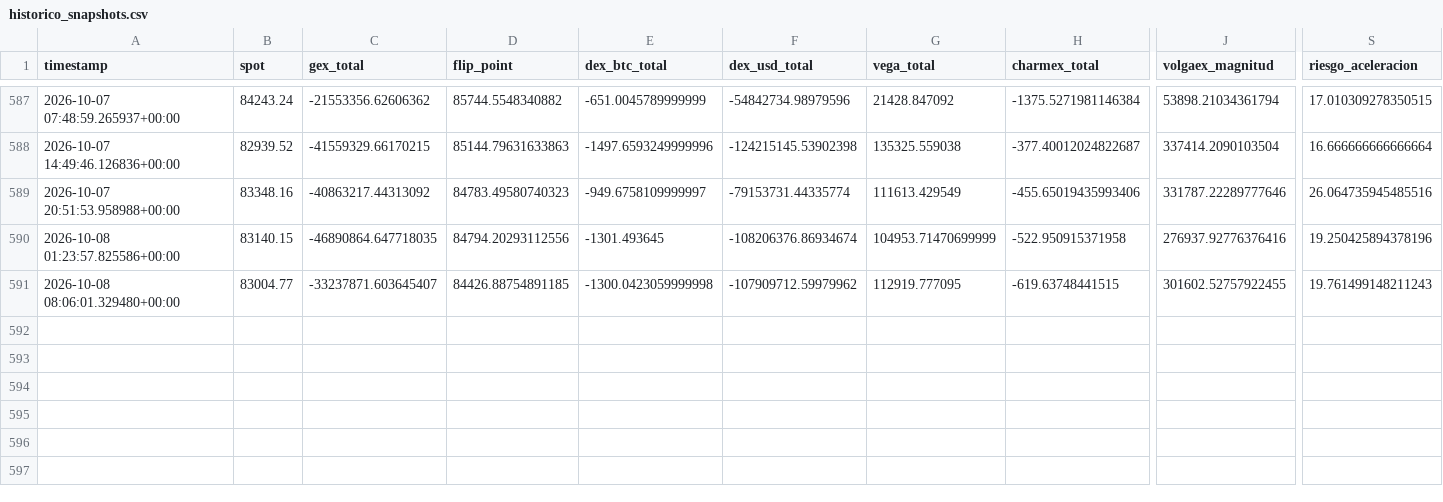
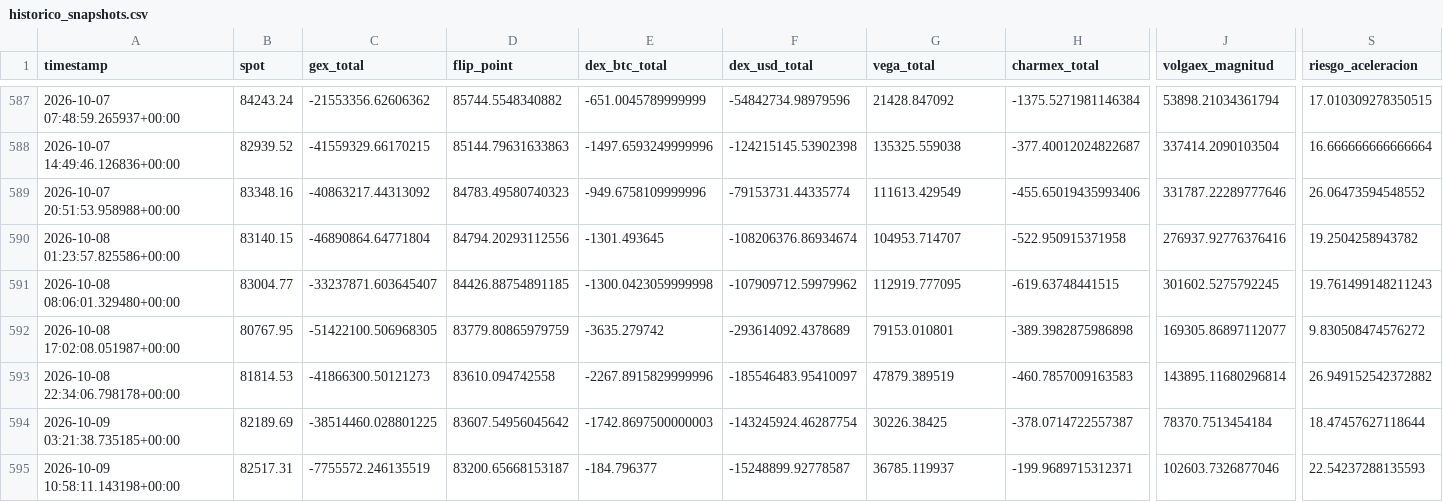
Before and after one commit to Alezmee/btc-quant-gex, a CSV file: data/historico_snapshots.csv, drawn as a sheet; only a part is shown, gaps mark what is left out; rows hold the shown columns only; the diff names each change by its address in the sheet, - before the commit and + after, or states it on an @@ line.

```diff
--- a/data/historico_snapshots.csv
+++ b/data/historico_snapshots.csv
-E589 (dex_btc_total): -949.6758109999997
+E589 (dex_btc_total): -949.6758109999996
-S589 (riesgo_aceleracion): 26.064735945485516
+S589 (riesgo_aceleracion): 26.06473594548552
-C590 (gex_total): -46890864.647718035
+C590 (gex_total): -46890864.64771804
-G590 (vega_total): 104953.71470699999
+G590 (vega_total): 104953.714707
-S590 (riesgo_aceleracion): 19.250425894378196
+S590 (riesgo_aceleracion): 19.2504258943782
-J591 (volgaex_magnitud): 301602.52757922455
+J591 (volgaex_magnitud): 301602.5275792245
+row 592: 2026-10-08 17:02:08.051987+00:00 | 80767.95 | -51422100.506968305 | 83779.80865979759 | -3635.279742 | -293614092.4378689 | 79153.010801 | -389.3982875986898 | 169305.86897112077 | 9.830508474576272
+row 593: 2026-10-08 22:34:06.798178+00:00 | 81814.53 | -41866300.50121273 | 83610.094742558 | -2267.8915829999996 | -185546483.95410097 | 47879.389519 | -460.7857009163583 | 143895.11680296814 | 26.949152542372882
+row 594: 2026-10-09 03:21:38.735185+00:00 | 82189.69 | -38514460.028801225 | 83607.54956045642 | -1742.8697500000003 | -143245924.46287754 | 30226.38425 | -378.0714722557387 | 78370.7513454184 | 18.47457627118644
+row 595: 2026-10-09 10:58:11.143198+00:00 | 82517.31 | -7755572.246135519 | 83200.65668153187 | -184.796377 | -15248899.92778587 | 36785.119937 | -199.9689715312371 | 102603.7326877046 | 22.54237288135593
```
Also changed, not shown: data/forward_test_resultados.csv.
